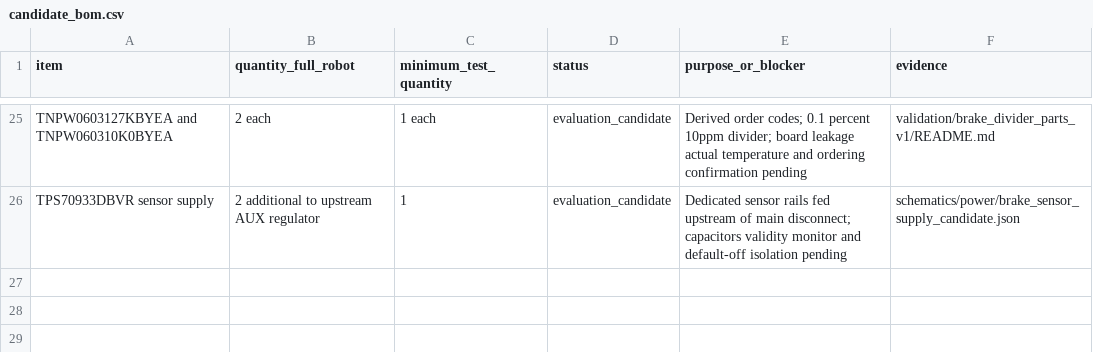
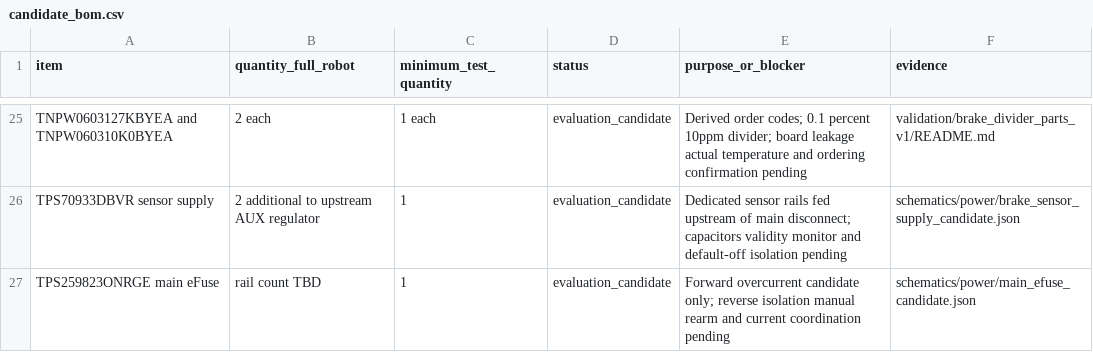
Before and after one commit to meganetaaan/stack-chan-mujoco, a CSV file: docs/prototype/engineering/prototype_decision/candidate_bom.csv, drawn as a sheet; only a part is shown, gaps mark what is left out; the diff names each change by its address in the sheet, - before the commit and + after, or states it on an @@ line.

Commit message:
power: select main circuit breaker candidate with explicit isolation gaps

```diff
--- a/docs/prototype/engineering/prototype_decision/candidate_bom.csv
+++ b/docs/prototype/engineering/prototype_decision/candidate_bom.csv
+row 27: TPS259823ONRGE main eFuse | rail count TBD | 1 | evaluation_candidate | Forward overcurrent candidate only; reverse isolation manual rearm and current coordination pending | schematics/power/main_efuse_candidate.json
```
Also changed, not shown: 3 other files.
